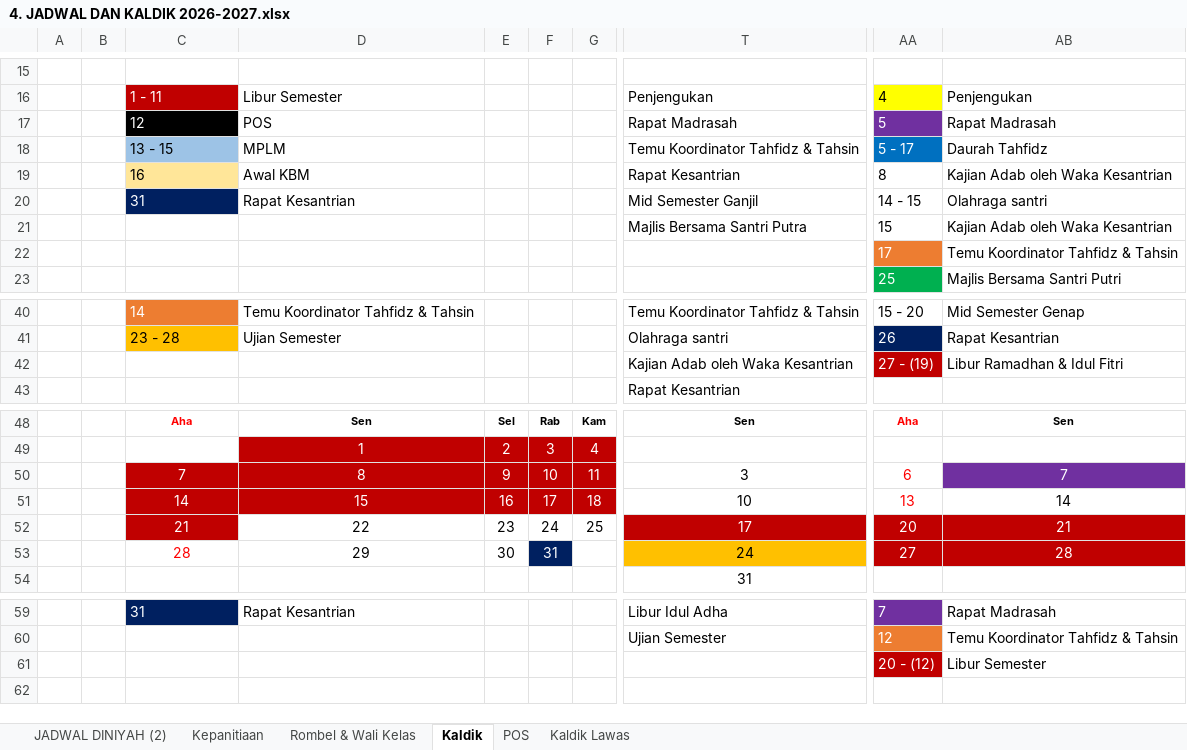
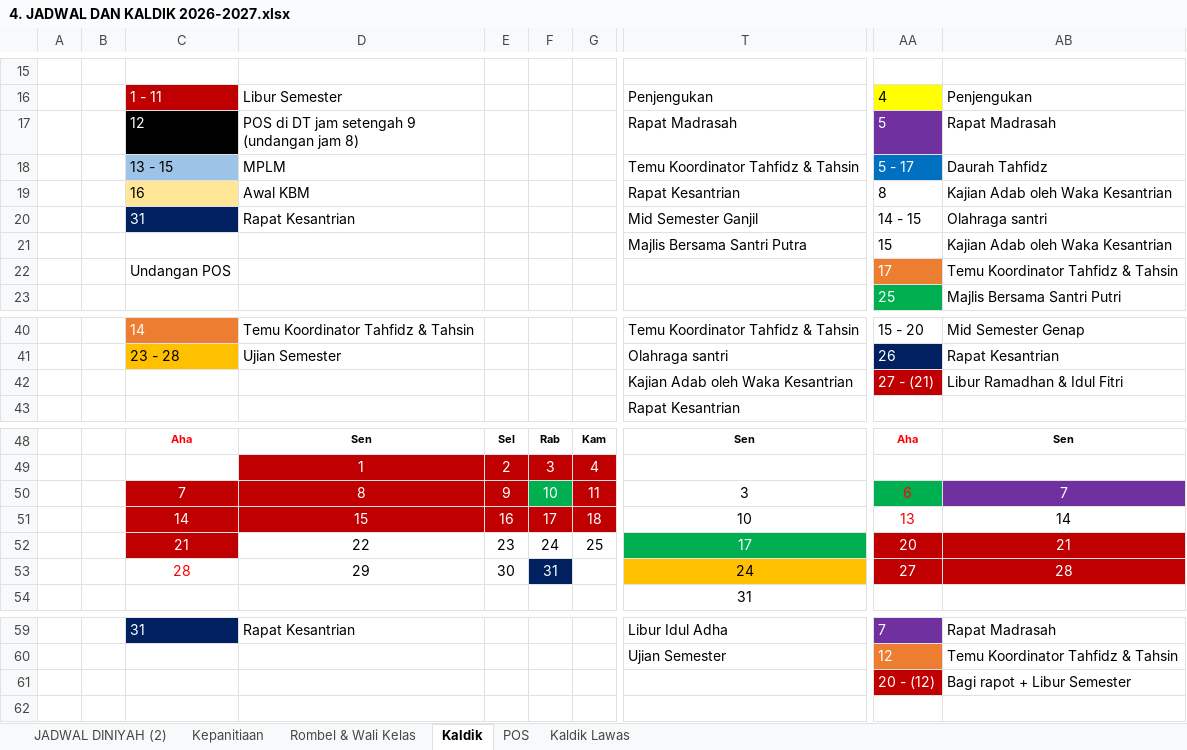
Before and after one commit to mzaini30/persiapan-rkt-2026, an Excel workbook: 4. JADWAL DAN KALDIK 2026-2027.xlsx, sheet Kaldik, drawn as a sheet; only a part is shown, gaps mark what is left out; values as stored, in another font and other column widths than the file's, no borders; charts and pictures not drawn; the diff names each change by its address in the sheet, - before the commit and + after, or states it on an @@ line.

```diff
--- a/4. JADWAL DAN KALDIK 2026-2027.xlsx (sheet Kaldik)
+++ b/4. JADWAL DAN KALDIK 2026-2027.xlsx (sheet Kaldik)
-D17: POS
+D17: POS di DT jam setengah 9 (undangan jam 8)
-C22: (empty)
+C22: Undangan POS
-AA42: 27 - (19)
+AA42: 27 - (21)
-F50 fill: #C00000
+F50 fill: #00B050
-AA50 fill: none
+AA50 fill: #00B050
-T52 fill: #C00000
+T52 fill: #00B050
-AB61: Libur Semester
+AB61: Bagi rapot + Libur Semester
```
Also changed, not shown: sheet Kepanitiaan, sheet JADWAL DINIYAH (2), sheet POS, charts or pictures, 0. Rundown RKT.xlsx, 2 other files.
